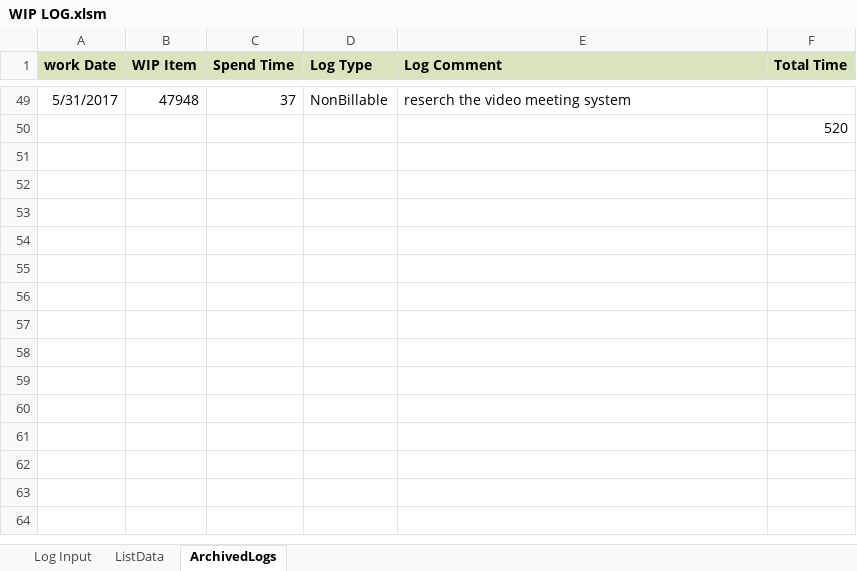
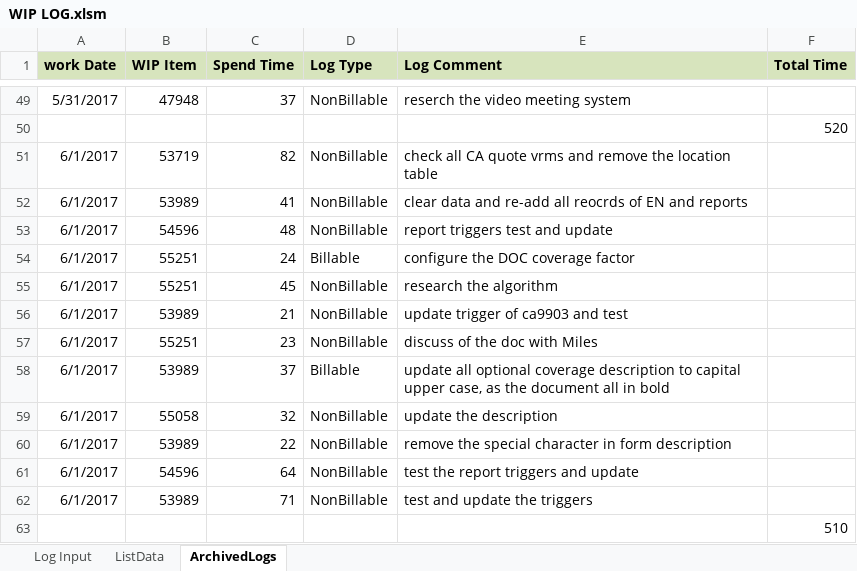
Before and after one commit to wancy86/wancy86.github.io, an Excel workbook: tool/WIP LOG.xlsm, sheet ArchivedLogs, drawn as a sheet; only a part is shown, gaps mark what is left out; values as stored, in another font and other column widths than the file's, no borders; the diff names each change by its address in the sheet, - before the commit and + after, or states it on an @@ line.

```diff
--- a/tool/WIP LOG.xlsm (sheet ArchivedLogs)
+++ b/tool/WIP LOG.xlsm (sheet ArchivedLogs)
+row 51: 6/1/2017 | 53719 | 82 | NonBillable | check all CA quote vrms and remove the location table
+row 52: 6/1/2017 | 53989 | 41 | NonBillable | clear data and re-add all reocrds of EN and reports
+row 53: 6/1/2017 | 54596 | 48 | NonBillable | report triggers test and update
+row 54: 6/1/2017 | 55251 | 24 | Billable | configure the DOC coverage factor
+row 55: 6/1/2017 | 55251 | 45 | NonBillable | research the algorithm
+row 56: 6/1/2017 | 53989 | 21 | NonBillable | update trigger of ca9903 and test
+row 57: 6/1/2017 | 55251 | 23 | NonBillable | discuss of the doc with Miles
+row 58: 6/1/2017 | 53989 | 37 | Billable | update all optional coverage description to capital upper case, as the document all in bold
+row 59: 6/1/2017 | 55058 | 32 | NonBillable | update the description
+row 60: 6/1/2017 | 53989 | 22 | NonBillable | remove the special character in form description
+row 61: 6/1/2017 | 54596 | 64 | NonBillable | test the report triggers and update
+row 62: 6/1/2017 | 53989 | 71 | NonBillable | test and update the triggers
+row 63:  |  |  |  |  | 510
```
Also changed, not shown: sheet Log Input, sheet ListData.
